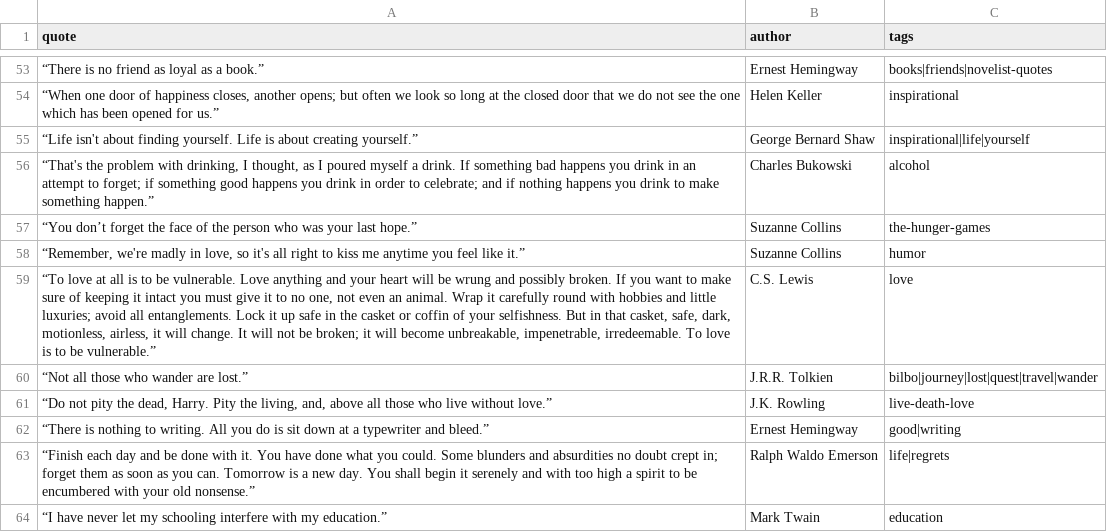
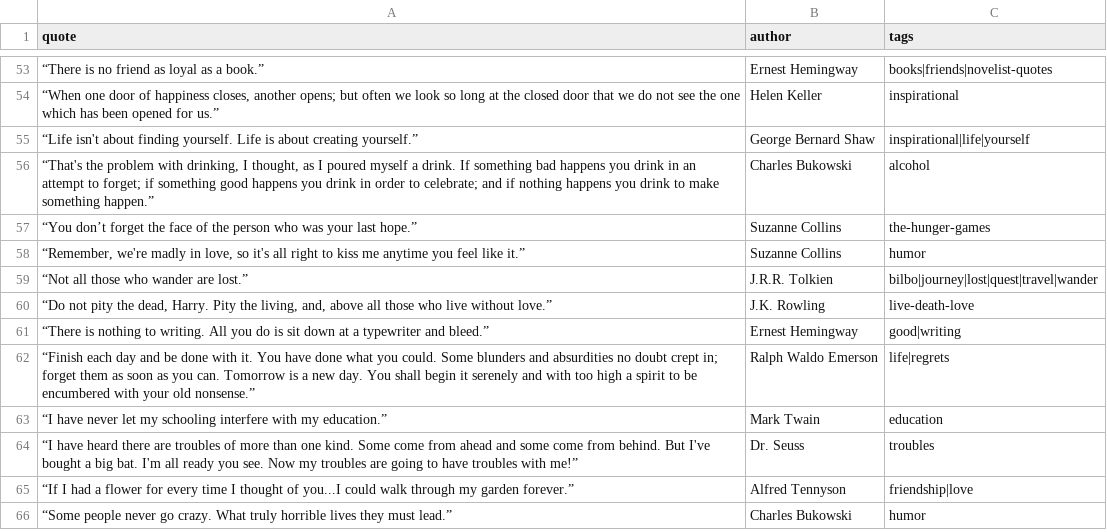
Before and after one commit to YassGOAT/python_projects, a CSV file: QuotesToScrape/quotes.csv, drawn as a sheet; only a part is shown, gaps mark what is left out; the shorter side is filled out with more unchanged rows.

```diff
--- a/QuotesToScrape/quotes.csv
+++ b/QuotesToScrape/quotes.csv
@@ -58,3 +58,2 @@ quote,author,tags
 "“Remember, we're madly in love, so it's all right to kiss me anytime you feel like it.”",Suzanne Collins,humor
-"“To love at all is to be vulnerable. Love anything and your heart will be wrung and possibly broken. If you want to make sure of keeping it intact you must give it to no one, not even an animal. Wrap it carefully round with hobbies and little luxuries; avoid all entanglements. Lock it up safe in the casket or coffin of your selfishness. But in that casket, safe, dark, motionless, airless, it will change. It will not be broken; it will become unbreakable, impenetrable, irredeemable. To love is to be vulnerable.”",C.S. Lewis,love
 “Not all those who wander are lost.”,J.R.R. Tolkien,bilbo|journey|lost|quest|travel|wander
```
